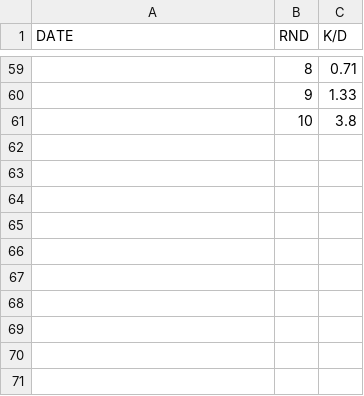
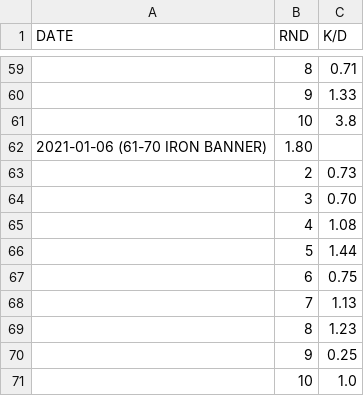
Before and after one commit to iMorpheus/DestinyPvPStories, a CSV file: decemberPvP.csv, drawn as a sheet; only a part is shown, gaps mark what is left out; the diff names each change by its address in the sheet, - before the commit and + after, or states it on an @@ line.

Commit message:
iron Banner slaughter
Competition is high.

```diff
--- a/decemberPvP.csv
+++ b/decemberPvP.csv
+row 62: 2021-01-06 (61-70 IRON BANNER) | 1.80
+row 63:  | 2 | 0.73
+row 64:  | 3 | 0.70
+row 65:  | 4 | 1.08
+row 66:  | 5 | 1.44
+row 67:  | 6 | 0.75
+row 68:  | 7 | 1.13
+row 69:  | 8 | 1.23
+row 70:  | 9 | 0.25
+row 71:  | 10 | 1.0
```
